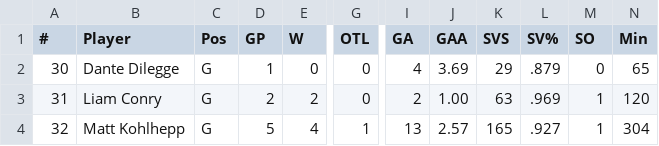
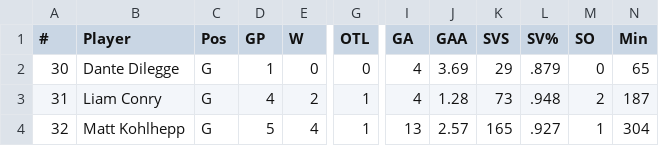
Before and after one commit to kyledbeene/vticehockey, a CSV file: M2A/stats/goalies-2026-27.csv, drawn as a sheet; only a part is shown, gaps mark what is left out; the diff names each change by its address in the sheet, - before the commit and + after, or states it on an @@ line.

```diff
--- a/M2A/stats/goalies-2026-27.csv
+++ b/M2A/stats/goalies-2026-27.csv
-D3 (GP): 2
+D3 (GP): 4
-G3 (OTL): 0
+G3 (OTL): 1
-I3 (GA): 2
+I3 (GA): 4
-J3 (GAA): 1.00
+J3 (GAA): 1.28
-K3 (SVS): 63
+K3 (SVS): 73
-L3 (SV%): .969
+L3 (SV%): .948
-M3 (SO): 1
+M3 (SO): 2
-N3 (Min): 120
+N3 (Min): 187
```
Also changed, not shown: M2A/stats/skaters-2026-27.csv, games-2026-27.csv, 2 other files.
